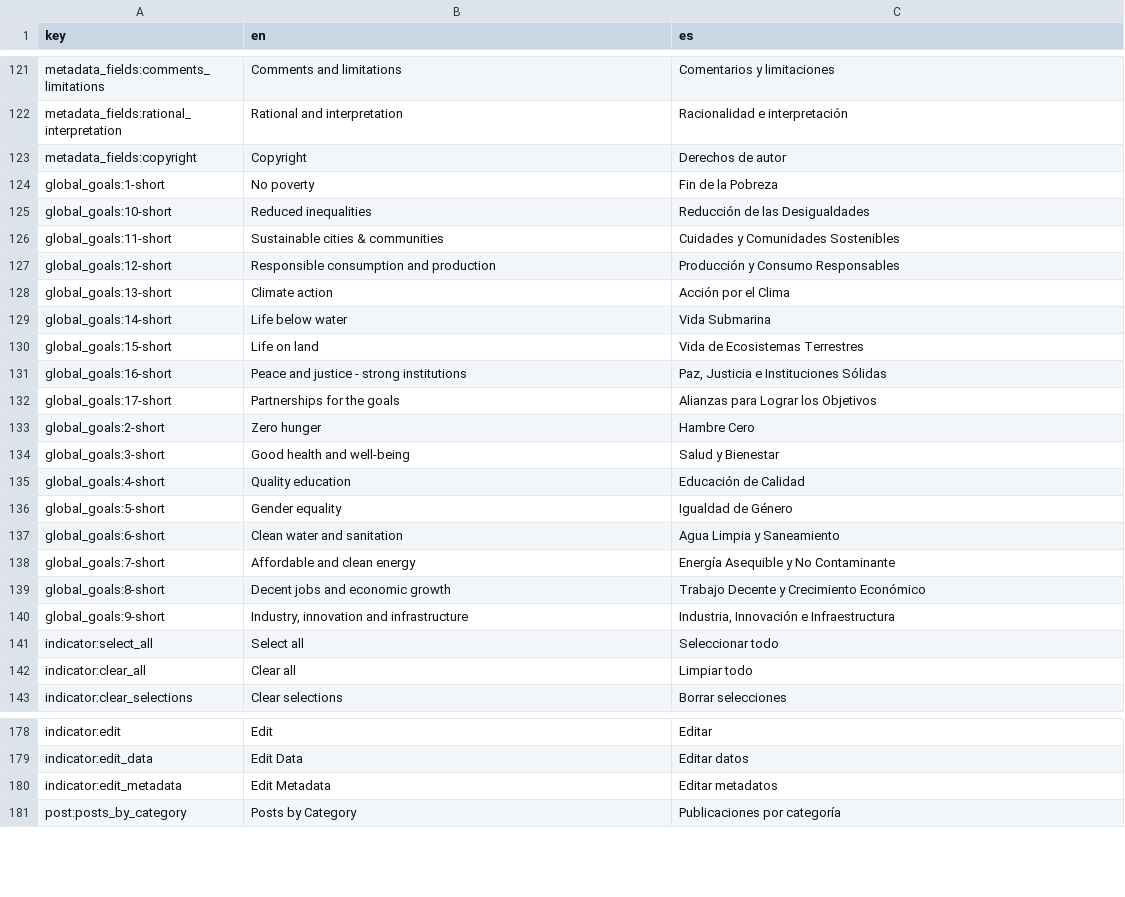
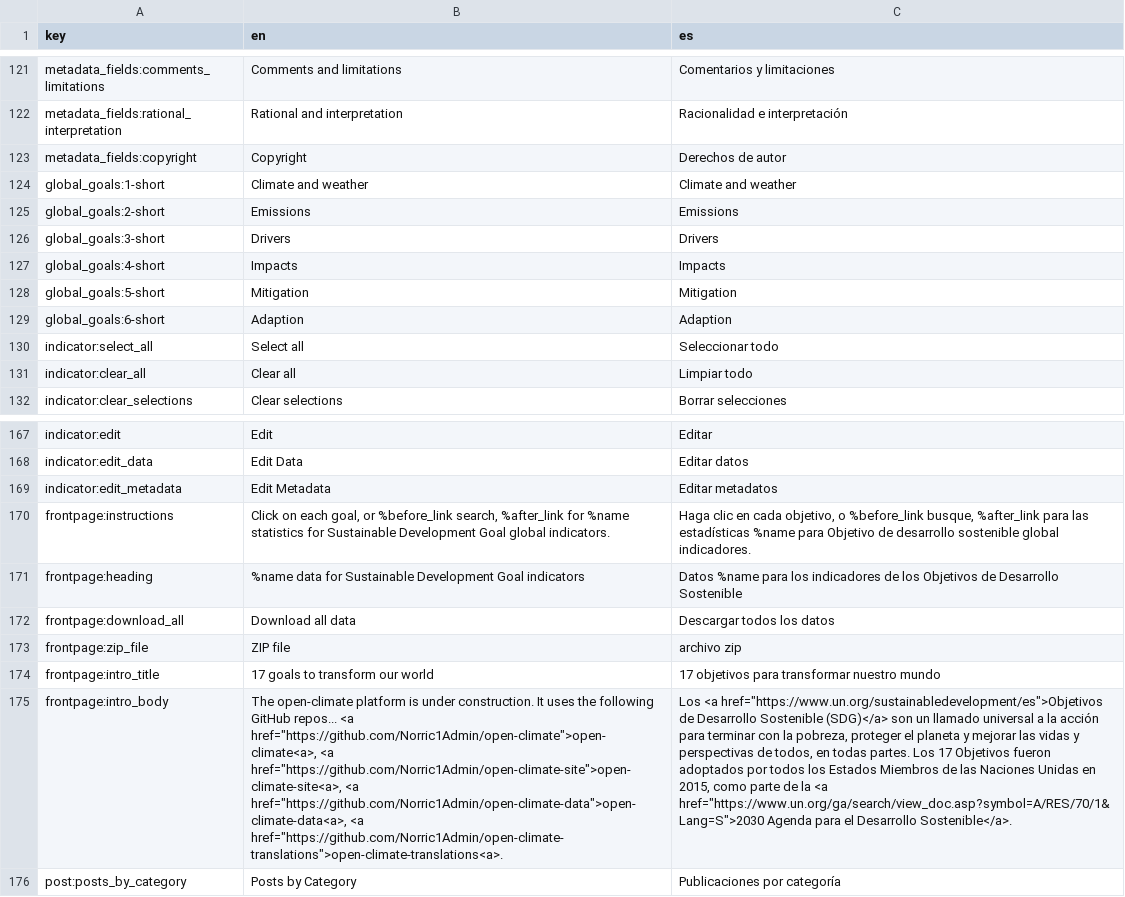
Before and after one commit to Norric1Admin/open-climate-translations, a CSV file: sdg-translations-es.csv, drawn as a sheet; only a part is shown, gaps mark what is left out; removed rows and columns are numbered as before the commit, all else as after; the diff names each change by its address in the sheet, - before the commit and + after, or states it on an @@ line.

```diff
--- a/sdg-translations-es.csv
+++ b/sdg-translations-es.csv
-B124 (en): No poverty
+B124 (en): Climate and weather
-C124 (es): Fin de la Pobreza
+C124 (es): Climate and weather
-row 125: global_goals:10-short | Reduced inequalities | Reducción de las Desigualdades
-row 126: global_goals:11-short | Sustainable cities & communities | Cuidades y Comunidades Sostenibles
-row 127: global_goals:12-short | Responsible consumption and production | Producción y Consumo Responsables
-row 128: global_goals:13-short | Climate action | Acción por el Clima
-row 129: global_goals:14-short | Life below water | Vida Submarina
-row 130: global_goals:15-short | Life on land | Vida de Ecosistemas Terrestres
-row 131: global_goals:16-short | Peace and justice - strong institutions | Paz, Justicia e Instituciones Sólidas
-row 132: global_goals:17-short | Partnerships for the goals | Alianzas para Lograr los Objetivos
-B125 (en): Zero hunger
+B125 (en): Emissions
-C125 (es): Hambre Cero
+C125 (es): Emissions
-B126 (en): Good health and well-being
+B126 (en): Drivers
-C126 (es): Salud y Bienestar
+C126 (es): Drivers
-B127 (en): Quality education
+B127 (en): Impacts
-C127 (es): Educación de Calidad
+C127 (es): Impacts
-B128 (en): Gender equality
+B128 (en): Mitigation
-C128 (es): Igualdad de Género
+C128 (es): Mitigation
-B129 (en): Clean water and sanitation
+B129 (en): Adaption
-C129 (es): Agua Limpia y Saneamiento
+C129 (es): Adaption
-row 138: global_goals:7-short | Affordable and clean energy | Energía Asequible y No Contaminante
-row 139: global_goals:8-short | Decent jobs and economic growth | Trabajo Decente y Crecimiento Económico
-row 140: global_goals:9-short | Industry, innovation and infrastructure | Industria, Innovación e Infraestructura
+row 170: frontpage:instructions | Click on each goal, or %before_link search, %after_link for %name statistics for Sustainable Development Goal global indicators. | Haga clic en cada objetivo, o %before_link busque, %after_link para las estadísticas %name para Objetivo de desarrollo sostenible global indicadores.
+row 171: frontpage:heading | %name data for Sustainable Development Goal indicators | Datos %name para los indicadores de los Objetivos de Desarrollo Sostenible
+row 172: frontpage:download_all | Download all data | Descargar todos los datos
+row 173: frontpage:zip_file | ZIP file | archivo zip
+row 174: frontpage:intro_title | 17 goals to transform our world | 17 objetivos para transformar nuestro mundo
+row 175: frontpage:intro_body | The open-climate platform is under construction. It uses the following GitHub repos... <a href="https://github.com/Norric1Admin/open-climate">open-climate<a>, <a href="https://github.com/Norric1Admin/open-climate-site">open-climate-site<a>, <a href="https://github.com/Norric1Admin/open-climate-data">open-climate-data<a>, <a href="https://github.com/Norric1Admin/open-climate-translations">open-climate-translations<a>. | Los <a href="https://www.un.org/sustainabledevelopment/es">Objetivos de Desarrollo Sostenible (SDG)</a> son un llamado universal a la acción para terminar con la pobreza, proteger el planeta y mejorar las vidas y perspectivas de todos, en todas partes. Los 17 Objetivos fueron adoptados por todos los Estados Miembros de las Naciones Unidas en 2015, como parte de la <a href="https://www.un.org/ga/search/view_doc.asp?symbol=A/RES/70/1&Lang=S">2030 Agenda para el Desarrollo Sostenible</a>.
```
Also changed, not shown: sdg-translations-fr.csv, sdg-translations-zh-Hans.csv, 7 other files.
